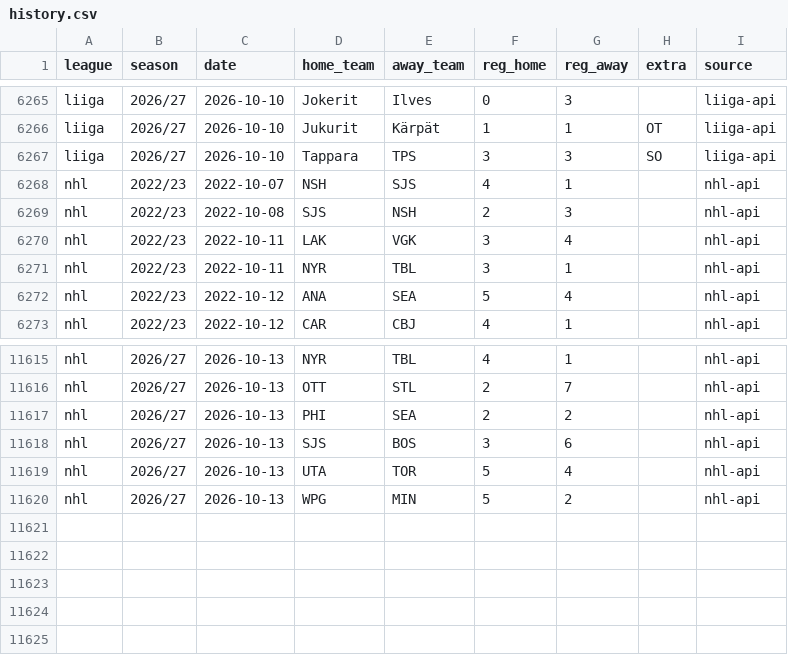
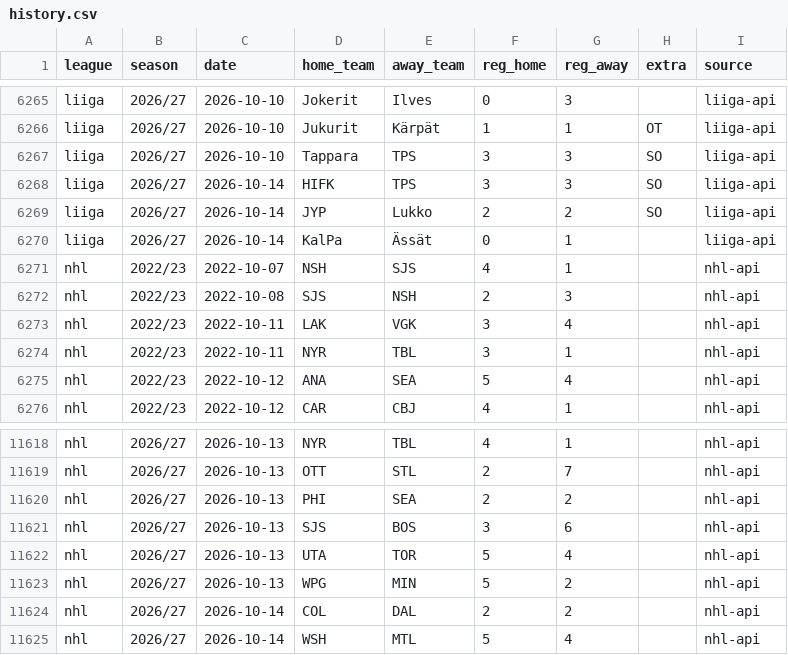
Before and after one commit to reinski260970/soccer, a CSV file: data/hockey/history.csv, drawn as a sheet; only a part is shown, gaps mark what is left out.

Commit message:
Hockey data audit 2026-10-15T08:29Z

```diff
--- a/data/hockey/history.csv
+++ b/data/hockey/history.csv
@@ -6267,2 +6267,5 @@ liiga,2026/27,2026-10-10,Jukurit,Kärpät,1,1,OT,liiga-api
 liiga,2026/27,2026-10-10,Tappara,TPS,3,3,SO,liiga-api
+liiga,2026/27,2026-10-14,HIFK,TPS,3,3,SO,liiga-api
+liiga,2026/27,2026-10-14,JYP,Lukko,2,2,SO,liiga-api
+liiga,2026/27,2026-10-14,KalPa,Ässät,0,1,,liiga-api
 nhl,2022/23,2022-10-07,NSH,SJS,4,1,,nhl-api
@@ -11620 +11623,3 @@ nhl,2026/27,2026-10-13,UTA,TOR,5,4,,nhl-api
 nhl,2026/27,2026-10-13,WPG,MIN,5,2,,nhl-api
+nhl,2026/27,2026-10-14,COL,DAL,2,2,,nhl-api
+nhl,2026/27,2026-10-14,WSH,MTL,5,4,,nhl-api
```
Also changed, not shown: 1 other file.
